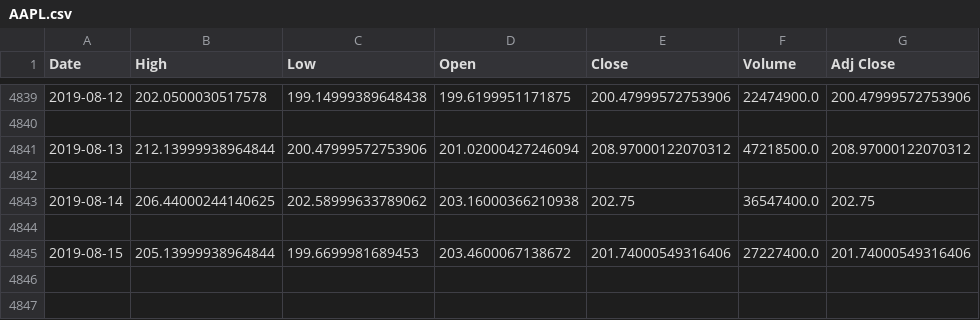
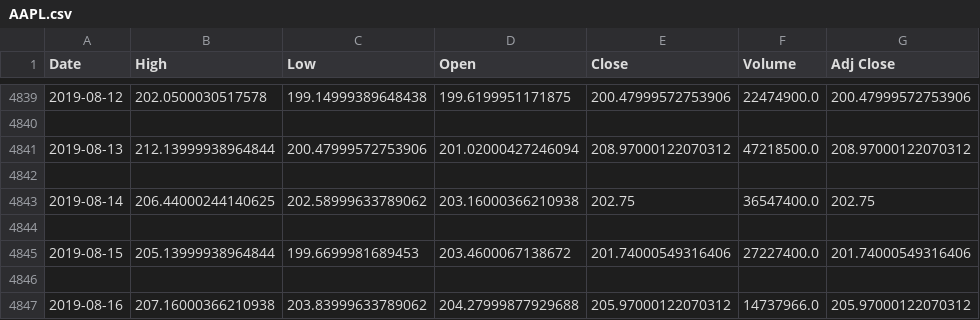
Before and after one commit to mehrakartik/sma-crossover-strategy, a CSV file: mysite/Datasets/AAPL.csv, drawn as a sheet; only a part is shown, gaps mark what is left out; the diff names each change by its address in the sheet, - before the commit and + after, or states it on an @@ line.

```diff
--- a/mysite/Datasets/AAPL.csv
+++ b/mysite/Datasets/AAPL.csv
+row 4846: (empty)
+row 4847: 2019-08-16 | 207.16000366210938 | 203.83999633789062 | 204.27999877929688 | 205.97000122070312 | 14737966.0 | 205.97000122070312
```
Also changed, not shown: 9 other files.
